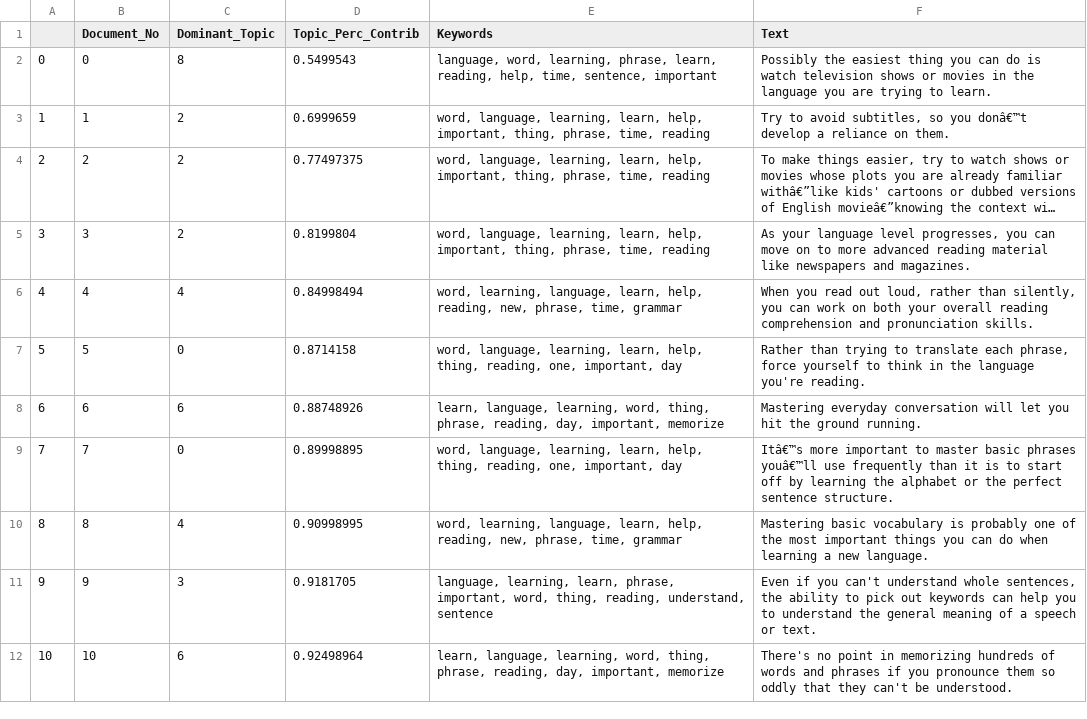
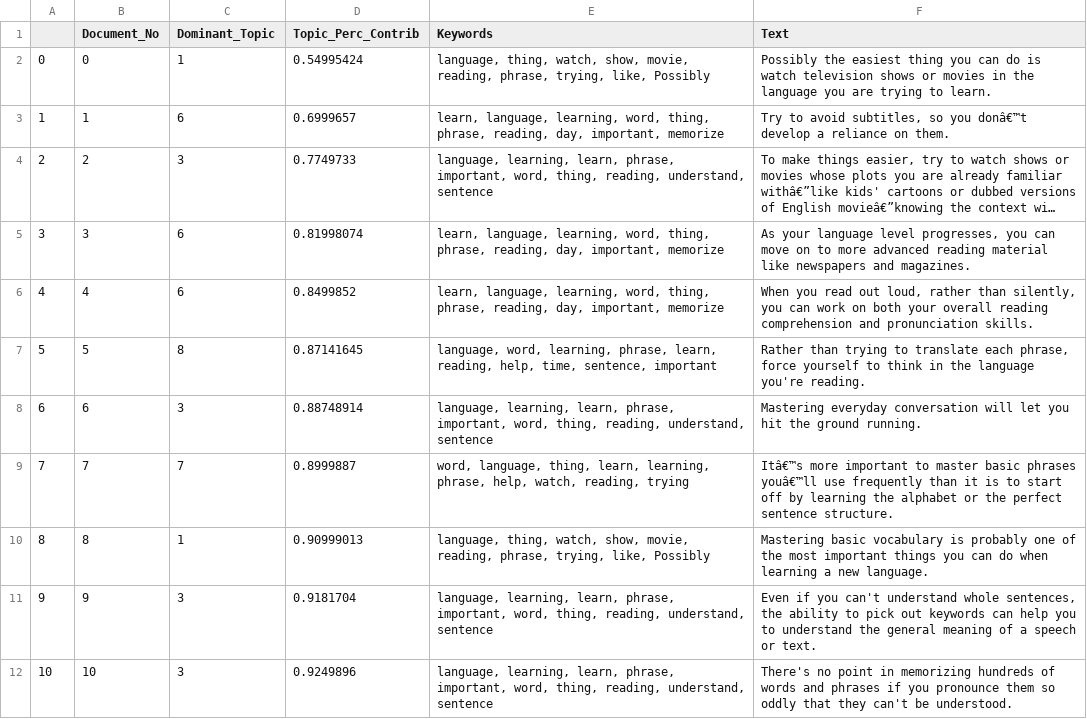
Before and after one commit to kanishk990/Extractive-Text-Summarization-with-Topic-Modeling, a CSV file: PreClusteringData/dt.csv, drawn as a sheet; only a part is shown; long unchanged cells end in …; the diff covers the shown part only; the diff names each change by its address in the sheet, - before the commit and + after, or states it on an @@ line.

```diff
--- a/PreClusteringData/dt.csv
+++ b/PreClusteringData/dt.csv
-C2 (Dominant_Topic): 8
+C2 (Dominant_Topic): 1
-D2 (Topic_Perc_Contrib): 0.5499543
+D2 (Topic_Perc_Contrib): 0.54995424
-E2 (Keywords): language, word, learning, phrase, learn, reading, help, time, sentence, important
+E2 (Keywords): language, thing, watch, show, movie, reading, phrase, trying, like, Possibly
-C3 (Dominant_Topic): 2
+C3 (Dominant_Topic): 6
-D3 (Topic_Perc_Contrib): 0.6999659
+D3 (Topic_Perc_Contrib): 0.6999657
-E3 (Keywords): word, language, learning, learn, help, important, thing, phrase, time, reading
+E3 (Keywords): learn, language, learning, word, thing, phrase, reading, day, important, memorize
-C4 (Dominant_Topic): 2
+C4 (Dominant_Topic): 3
-D4 (Topic_Perc_Contrib): 0.77497375
+D4 (Topic_Perc_Contrib): 0.7749733
-E4 (Keywords): word, language, learning, learn, help, important, thing, phrase, time, reading
+E4 (Keywords): language, learning, learn, phrase, important, word, thing, reading, understand, sentence
-C5 (Dominant_Topic): 2
+C5 (Dominant_Topic): 6
-D5 (Topic_Perc_Contrib): 0.8199804
+D5 (Topic_Perc_Contrib): 0.81998074
-E5 (Keywords): word, language, learning, learn, help, important, thing, phrase, time, reading
+E5 (Keywords): learn, language, learning, word, thing, phrase, reading, day, important, memorize
-C6 (Dominant_Topic): 4
+C6 (Dominant_Topic): 6
-D6 (Topic_Perc_Contrib): 0.84998494
+D6 (Topic_Perc_Contrib): 0.8499852
-E6 (Keywords): word, learning, language, learn, help, reading, new, phrase, time, grammar
+E6 (Keywords): learn, language, learning, word, thing, phrase, reading, day, important, memorize
-C7 (Dominant_Topic): 0
+C7 (Dominant_Topic): 8
-D7 (Topic_Perc_Contrib): 0.8714158
+D7 (Topic_Perc_Contrib): 0.87141645
-E7 (Keywords): word, language, learning, learn, help, thing, reading, one, important, day
+E7 (Keywords): language, word, learning, phrase, learn, reading, help, time, sentence, important
-C8 (Dominant_Topic): 6
+C8 (Dominant_Topic): 3
-D8 (Topic_Perc_Contrib): 0.88748926
+D8 (Topic_Perc_Contrib): 0.88748914
-E8 (Keywords): learn, language, learning, word, thing, phrase, reading, day, important, memorize
+E8 (Keywords): language, learning, learn, phrase, important, word, thing, reading, understand, sentence
-C9 (Dominant_Topic): 0
+C9 (Dominant_Topic): 7
-D9 (Topic_Perc_Contrib): 0.89998895
+D9 (Topic_Perc_Contrib): 0.8999887
-E9 (Keywords): word, language, learning, learn, help, thing, reading, one, important, day
+E9 (Keywords): word, language, thing, learn, learning, phrase, help, watch, reading, trying
-C10 (Dominant_Topic): 4
+C10 (Dominant_Topic): 1
-D10 (Topic_Perc_Contrib): 0.90998995
+D10 (Topic_Perc_Contrib): 0.90999013
-E10 (Keywords): word, learning, language, learn, help, reading, new, phrase, time, grammar
+E10 (Keywords): language, thing, watch, show, movie, reading, phrase, trying, like, Possibly
-D11 (Topic_Perc_Contrib): 0.9181705
+D11 (Topic_Perc_Contrib): 0.9181704
-C12 (Dominant_Topic): 6
+C12 (Dominant_Topic): 3
-D12 (Topic_Perc_Contrib): 0.92498964
+D12 (Topic_Perc_Contrib): 0.9249896
-E12 (Keywords): learn, language, learning, word, thing, phrase, reading, day, important, memorize
+E12 (Keywords): language, learning, learn, phrase, important, word, thing, reading, understand, sentence
```
Also changed, not shown: 61 edited cells elsewhere in this file, PreClusteringData/mrdfet.csv, 1 other file.
